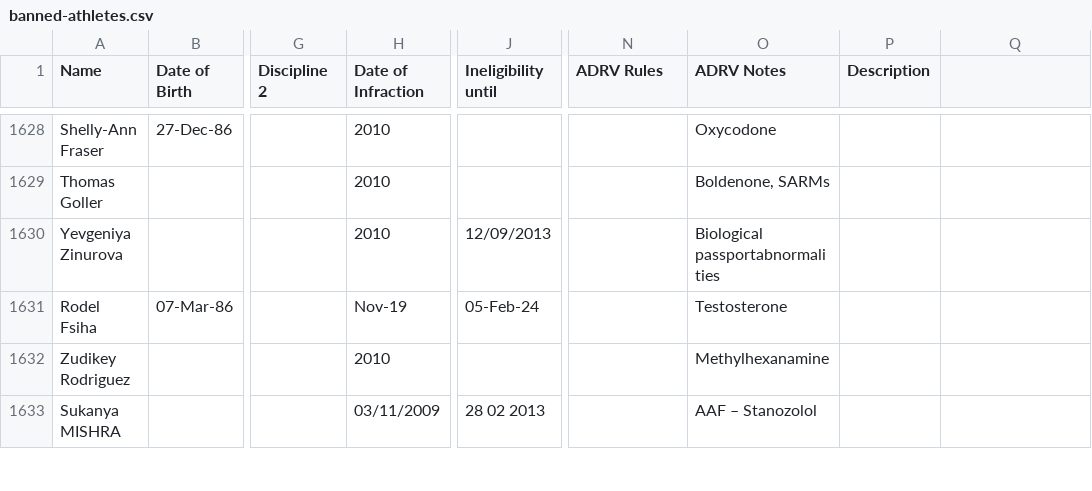
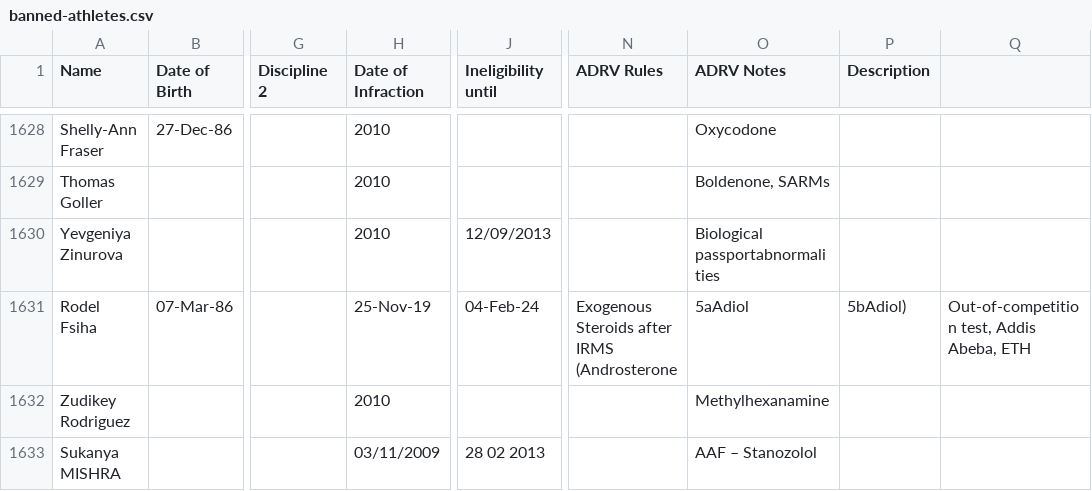
Before and after one commit to mullet1989/doping-suspensions, a CSV file: banned-athletes.csv, drawn as a sheet; only a part is shown, gaps mark what is left out; the diff names each change by its address in the sheet, - before the commit and + after, or states it on an @@ line.

Commit message:
Robel Fsiha updated

```diff
--- a/banned-athletes.csv
+++ b/banned-athletes.csv
-H1631 (Date of Infraction): Nov-19
+H1631 (Date of Infraction): 25-Nov-19
-J1631 (Ineligibility until): 05-Feb-24
+J1631 (Ineligibility until): 04-Feb-24
-N1631 (ADRV Rules): (empty)
+N1631 (ADRV Rules): Exogenous Steroids after IRMS (Androsterone
-O1631 (ADRV Notes): Testosterone
+O1631 (ADRV Notes): 5aAdiol
-P1631 (Description): (empty)
+P1631 (Description): 5bAdiol)
-Q1631: (empty)
+Q1631: Out-of-competition test, Addis Abeba, ETH
```
